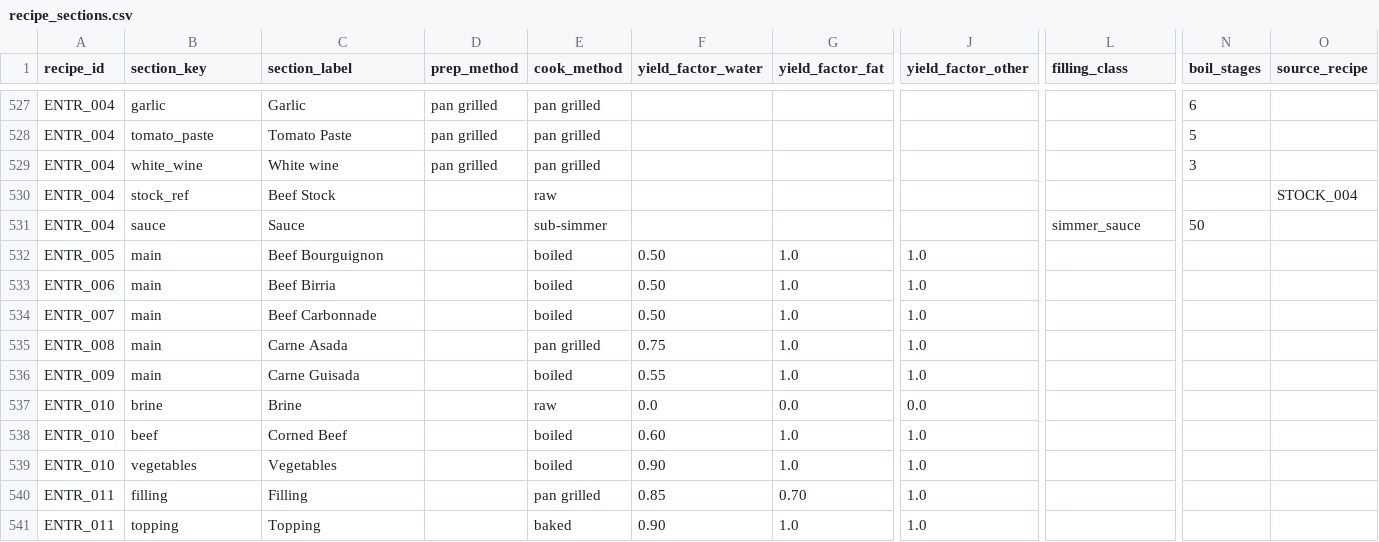
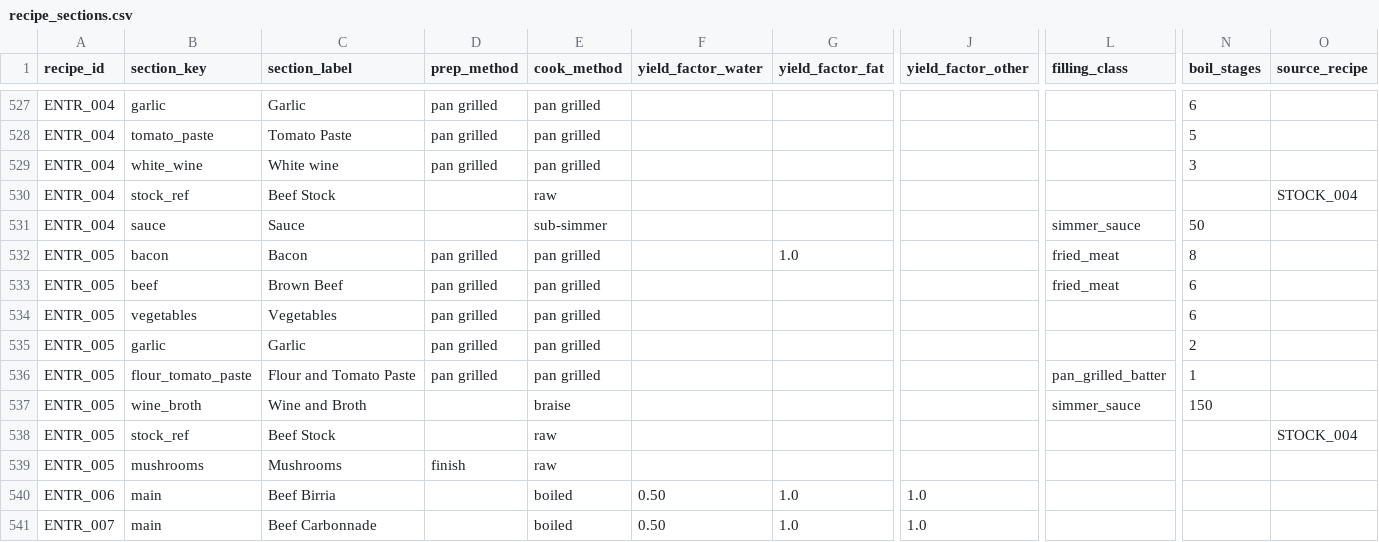
Before and after one commit to tlgeorgemailcom/daily-plate, a CSV file: recipes_v3/data/recipe_sections.csv, drawn as a sheet; only a part is shown, gaps mark what is left out; the shorter side is filled out with more unchanged rows; removed rows and columns are numbered as before the commit, all else as after; rows hold the shown columns only; the diff names each change by its address in the sheet, - before the commit and + after, or states it on an @@ line.

Commit message:
Convert ENTR_005 to section physics

```diff
--- a/recipes_v3/data/recipe_sections.csv
+++ b/recipes_v3/data/recipe_sections.csv
-row 532: ENTR_005 | main | Beef Bourguignon |  | boiled | 0.50 | 1.0 | 1.0
+row 532: ENTR_005 | bacon | Bacon | pan grilled | pan grilled |  | 1.0 |  | fried_meat | 8
+row 533: ENTR_005 | beef | Brown Beef | pan grilled | pan grilled |  |  |  | fried_meat | 6
+row 534: ENTR_005 | vegetables | Vegetables | pan grilled | pan grilled |  |  |  |  | 6
+row 535: ENTR_005 | garlic | Garlic | pan grilled | pan grilled |  |  |  |  | 2
+row 536: ENTR_005 | flour_tomato_paste | Flour and Tomato Paste | pan grilled | pan grilled |  |  |  | pan_grilled_batter | 1
+row 537: ENTR_005 | wine_broth | Wine and Broth |  | braise |  |  |  | simmer_sauce | 150
+row 538: ENTR_005 | stock_ref | Beef Stock |  | raw |  |  |  |  |  | STOCK_004
+row 539: ENTR_005 | mushrooms | Mushrooms | finish | raw
```
Also changed, not shown: recipes_v3/data/recipe_ingredients.csv, recipes_v3/data/recipe_instructions.csv, 2 other files.
